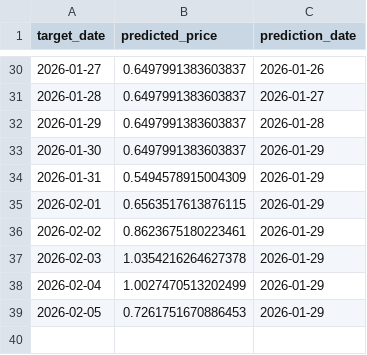
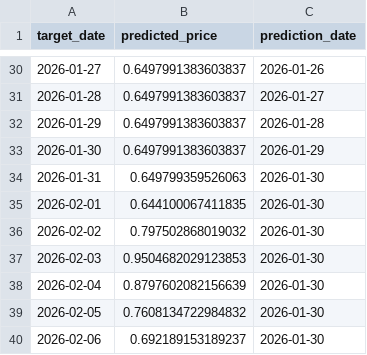
Before and after one commit to maxdougly/ID2223_project, a CSV file: outputs/prediction_tracking.csv, drawn as a sheet; only a part is shown, gaps mark what is left out.

```diff
--- a/outputs/prediction_tracking.csv
+++ b/outputs/prediction_tracking.csv
@@ -33,7 +33,8 @@ target_date,predicted_price,prediction_date
 2026-01-30,0.6497991383603837,2026-01-29
-2026-01-31,0.5494578915004309,2026-01-29
-2026-02-01,0.6563517613876115,2026-01-29
-2026-02-02,0.8623675180223461,2026-01-29
-2026-02-03,1.0354216264627378,2026-01-29
-2026-02-04,1.0027470513202499,2026-01-29
-2026-02-05,0.7261751670886453,2026-01-29
+2026-01-31,0.649799359526063,2026-01-30
+2026-02-01,0.644100067411835,2026-01-30
+2026-02-02,0.797502868019032,2026-01-30
+2026-02-03,0.9504682029123853,2026-01-30
+2026-02-04,0.8797602082156639,2026-01-30
+2026-02-05,0.7608134722984832,2026-01-30
+2026-02-06,0.692189153189237,2026-01-30
```
Also changed, not shown: 3 other files.
